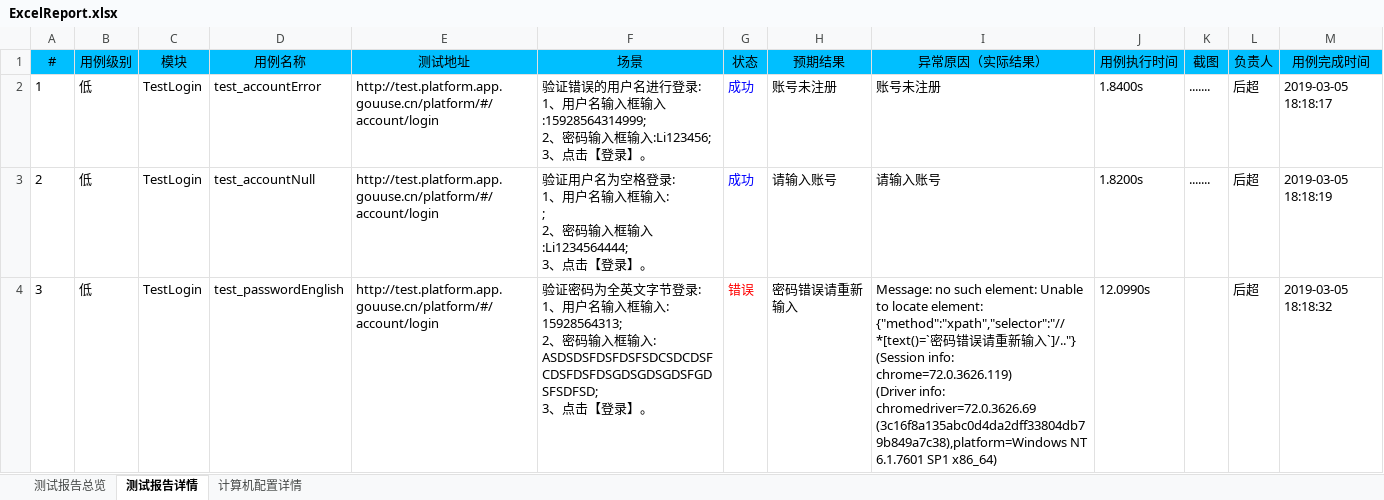
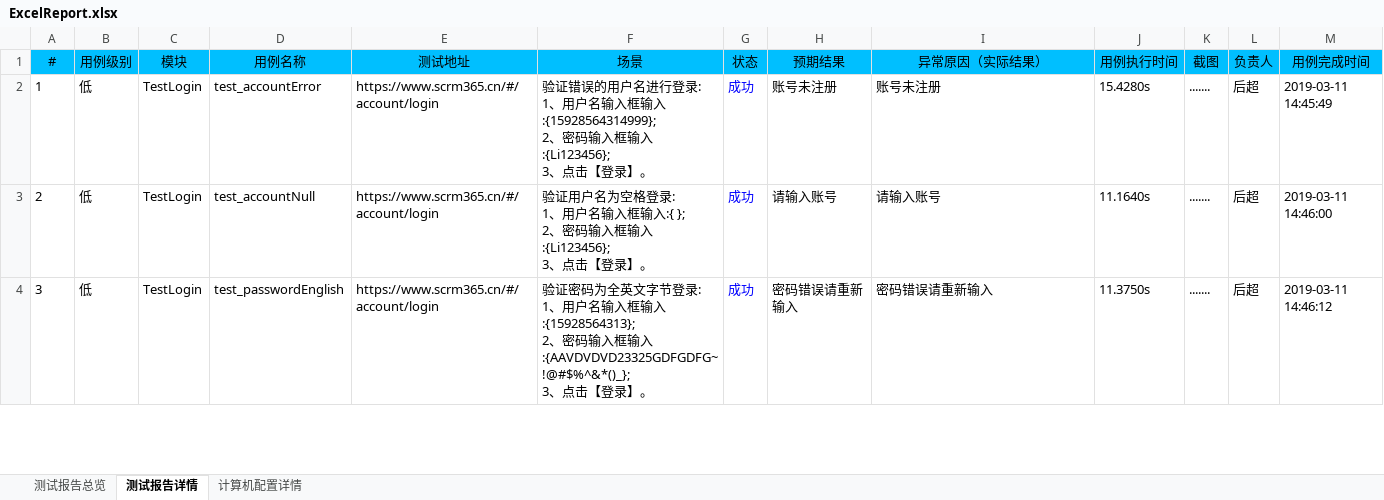
Before and after one commit to houc/MyCode, an Excel workbook: report/ExcelReport.xlsx, sheet 测试报告详情, drawn as a sheet; only a part is shown; values as stored, in another font and other column widths than the file's, no borders; charts and pictures not drawn; ↵ is a line break in a cell; the diff covers the shown part only; the diff names each change by its address in the sheet, - before the commit and + after, or states it on an @@ line.

```diff
--- a/report/ExcelReport.xlsx (sheet 测试报告详情)
+++ b/report/ExcelReport.xlsx (sheet 测试报告详情)
-E2:E4 (测试地址): http://test.platform.app.gouuse.cn/platform/#/account/login
+E2:E4 (测试地址): https://www.scrm365.cn/#/account/login
-F2 (场景): …入框输入:15928564314999; ↵ 2、密码输入框输入:Li123456; ↵ 3、点击…
+F2 (场景): …入框输入:{15928564314999}; ↵ 2、密码输入框输入:{Li123456}; ↵ 3、点击…
-J2 (用例执行时间): 1.8400s
+J2 (用例执行时间): 15.4280s
-M2 (用例完成时间): 2019-03-05 18:18:17
+M2 (用例完成时间): 2019-03-11 14:45:49
-F3 (场景): …入框输入: ↵ ; ↵ 2、密码输入框输入:Li1234564444; ↵ 3、点击…
+F3 (场景): …入框输入:{ }; ↵ 2、密码输入框输入:{Li123456}; ↵ 3、点击…
-J3 (用例执行时间): 1.8200s
+J3 (用例执行时间): 11.1640s
-M3 (用例完成时间): 2019-03-05 18:18:19
+M3 (用例完成时间): 2019-03-11 14:46:00
-F4 (场景): …入框输入: ↵ 15928564313; ↵ 2、密码输入框输入: ↵ ASDSDSFDSFDSFSDCSDCDSFCDSFDSFDSGDSGDSGDSFGDSFSDFSD; ↵ 3、点击…
+F4 (场景): …入框输入:{15928564313}; ↵ 2、密码输入框输入:{AAVDVDVD23325GDFGDFG~!@#$%^&*()_}; ↵ 3、点击…
-G4 (状态): 错误
+G4 (状态): 成功
-G4 text colour: #FF0000
+G4 text colour: #0000FF
-I4 (异常原因（实际结果）): Message: no such element: Unable to locate element: {"method":"xpath","selector":"//*[text()=`密码错误请重新输入`]/.."} ↵ (Session info: chrome=72.0.3626.119) ↵ (Driver info: chromedriver=72.0.3626.69 (3c16f8a135abc0d4da2dff33804db79b849a7c38),platform=Windows NT 6.1.7601 SP1 x86_64)
+I4 (异常原因（实际结果）): 密码错误请重新输入
-J4 (用例执行时间): 12.0990s
+J4 (用例执行时间): 11.3750s
-K4 (截图): (empty)
+K4 (截图): .......
-M4 (用例完成时间): 2019-03-05 18:18:32
+M4 (用例完成时间): 2019-03-11 14:46:12
```
Also changed, not shown: 18 edited cells and cell formats elsewhere in this sheet, sheet 测试报告总览, sheet 计算机配置详情, charts or pictures, 15 other files.
